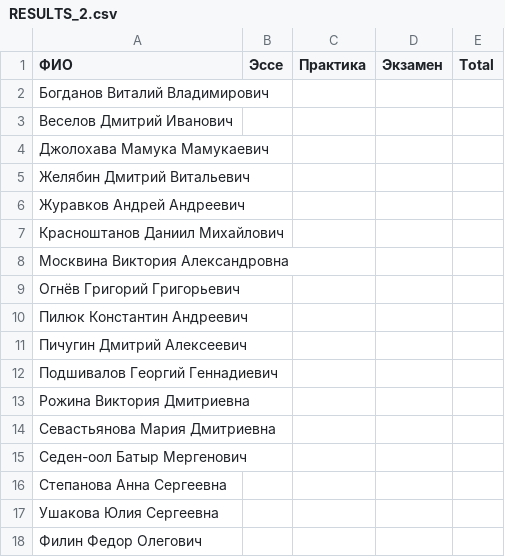
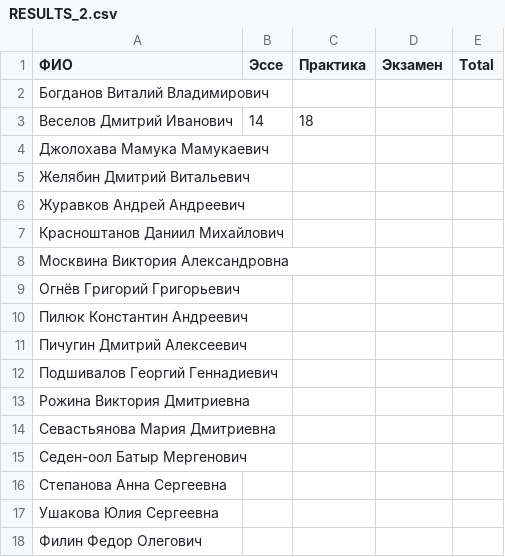
Before and after one commit to balezz/modern_dl, a CSV file: RESULTS_2.csv, drawn as a sheet.

Commit message:
Update RESULTS_2.csv

```diff
--- a/RESULTS_2.csv
+++ b/RESULTS_2.csv
@@ -2,3 +2,3 @@
 Богданов Виталий Владимирович,,,,
-Веселов Дмитрий Иванович,,,,
+Веселов Дмитрий Иванович,14,18,,
 Джолохава Мамука Мамукаевич,,,,
```
